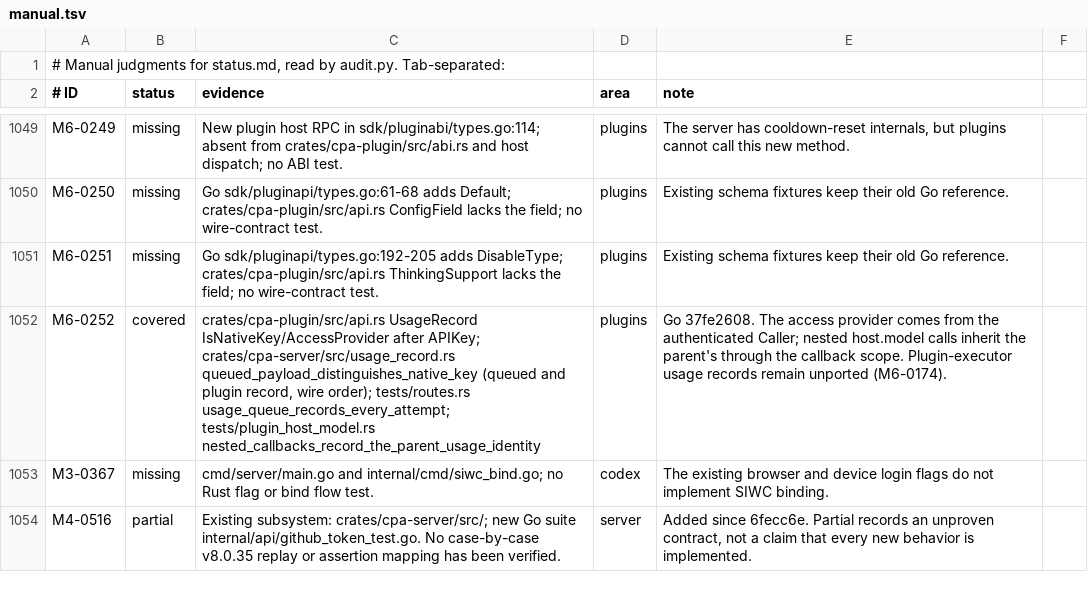
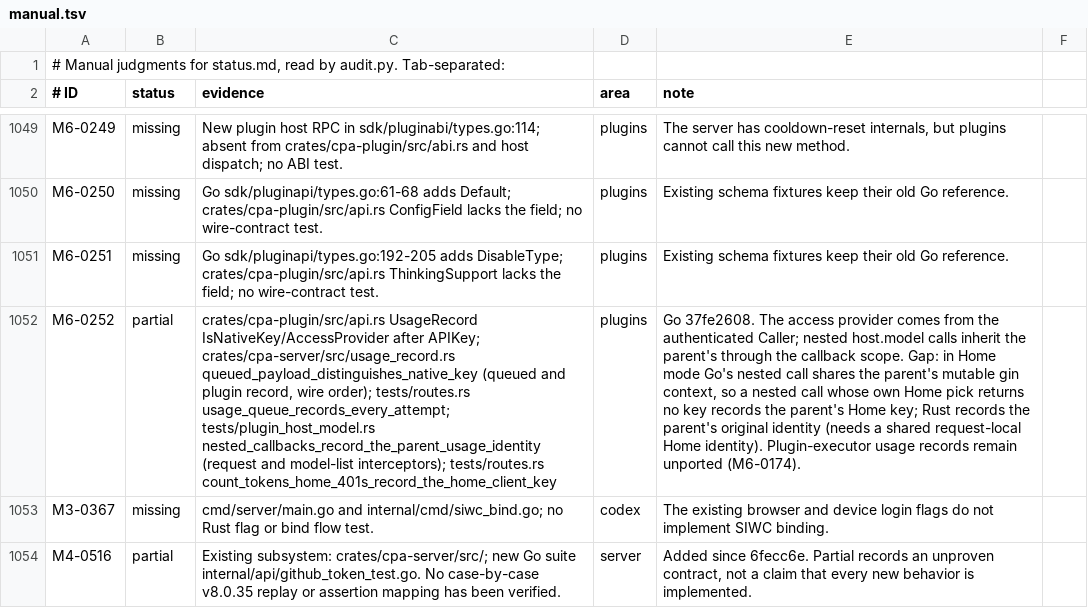
Before and after one commit to DarkEden-coding/sub-api-proxy, a TSV file: docs/parity-audit/manual.tsv, drawn as a sheet; only a part is shown, gaps mark what is left out; the diff names each change by its address in the sheet, - before the commit and + after, or states it on an @@ line.

Commit message:
Parity audit: M6-0252 partial (Home-mode nested identity), Totals recount; regenerate
Amp-Thread-ID: https://ampcode.com/threads/T-01a15a72-e3f2-71bf-9a97-844ade3cbd6a
Co-authored-by: Amp <amp@ampcode.com>

```diff
--- a/docs/parity-audit/manual.tsv
+++ b/docs/parity-audit/manual.tsv
-B1052 (status): covered
+B1052 (status): partial
-C1052 (evidence): …tests/plugin_host_model.rs nested_callbacks_record_the_parent_usage_identity
+C1052 (evidence): …tests/plugin_host_model.rs nested_callbacks_record_the_parent_usage_identity (request and model-list interceptors); tests/routes.rs count_tokens_home_401s_record_the_home_client_key
-E1052 (note): …callback scope. Plugin-executor usage…
+E1052 (note): …callback scope. Gap: in Home mode Go's nested call shares the parent's mutable gin context, so a nested call whose own Home pick returns no key records the parent's Home key; Rust records the parent's original identity (needs a shared request-local Home identity). Plugin-executor usage…
```
Also changed, not shown: 4 other files.
